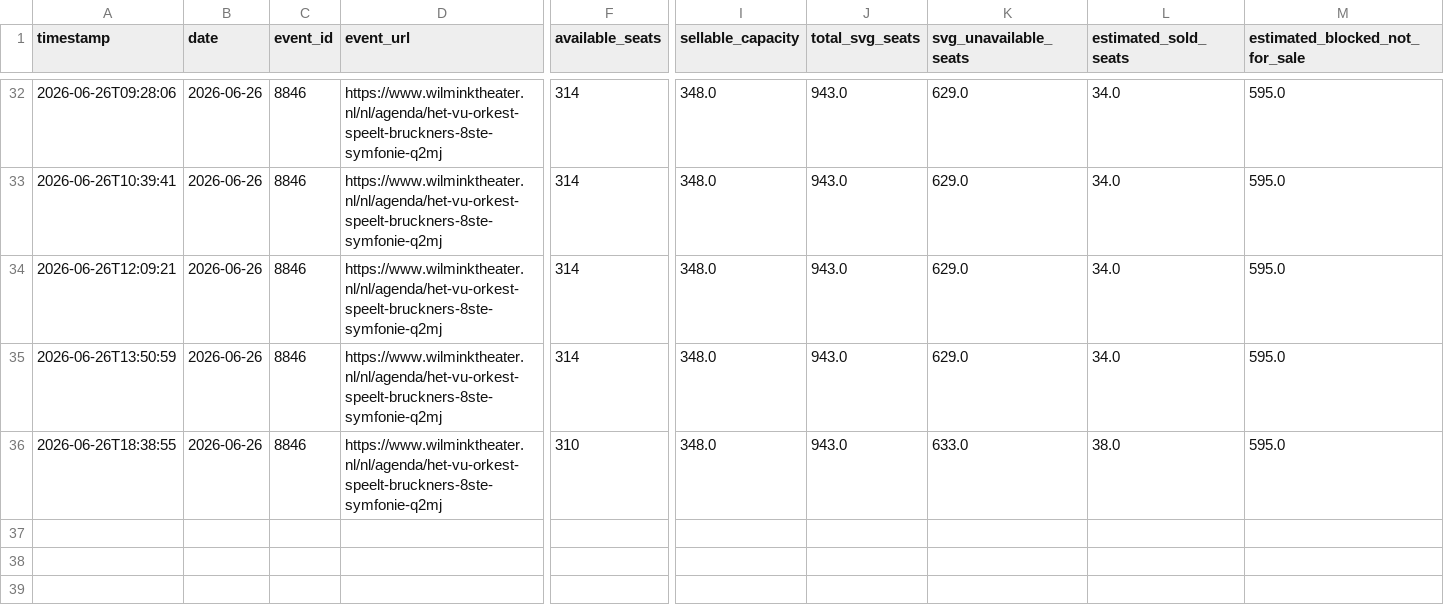
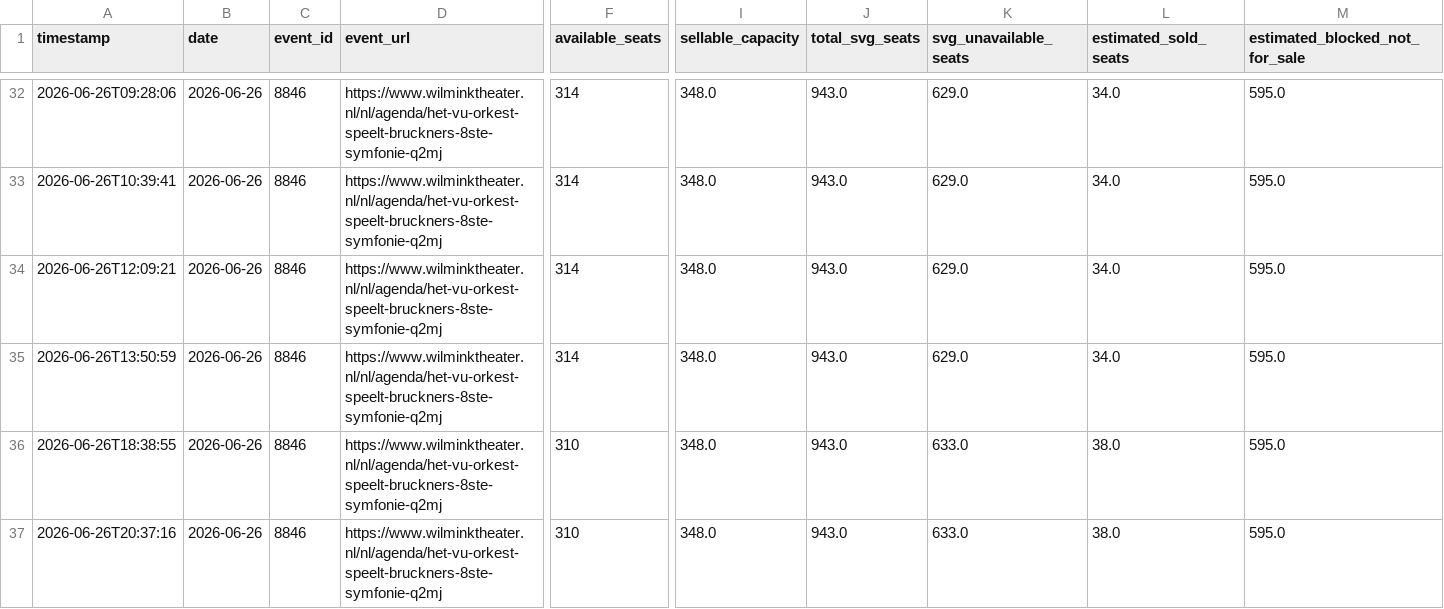
Before and after one commit to jitseleeftink-lab/wilmink-ticket-dashboard, a CSV file: data/wilmink_seat_counts.csv, drawn as a sheet; only a part is shown, gaps mark what is left out; rows hold the shown columns only; the diff names each change by its address in the sheet, - before the commit and + after, or states it on an @@ line.

```diff
--- a/data/wilmink_seat_counts.csv
+++ b/data/wilmink_seat_counts.csv
+row 37: 2026-06-26T20:37:16 | 2026-06-26 | 8846 | https://www.wilminktheater.nl/nl/agenda/het-vu-orkest-speelt-bruckners-8ste-symfonie-q2mj | 310 | 348.0 | 943.0 | 633.0 | 38.0 | 595.0
```
Also changed, not shown: data/wilmink_all_plot_points.csv, docs/data/wilmink_all_plot_points.csv, 2 other files.
